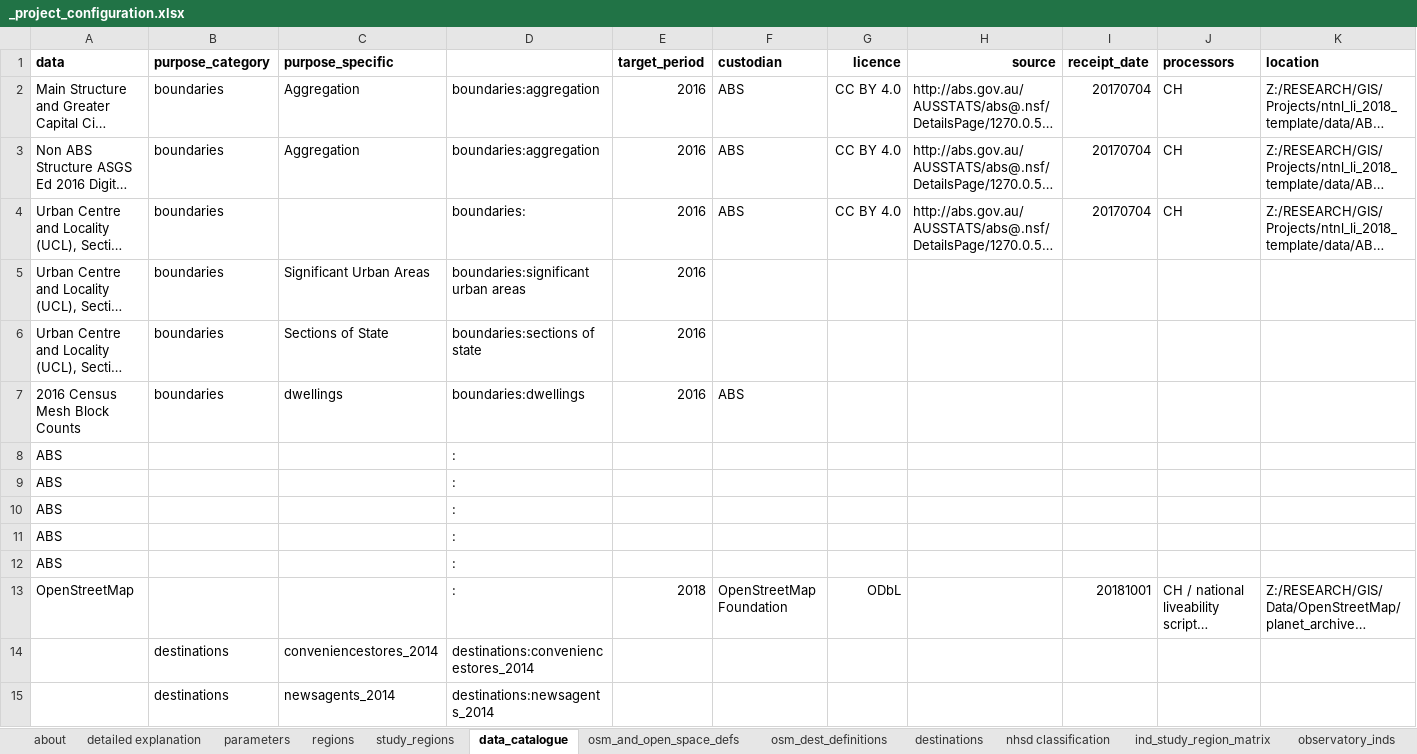
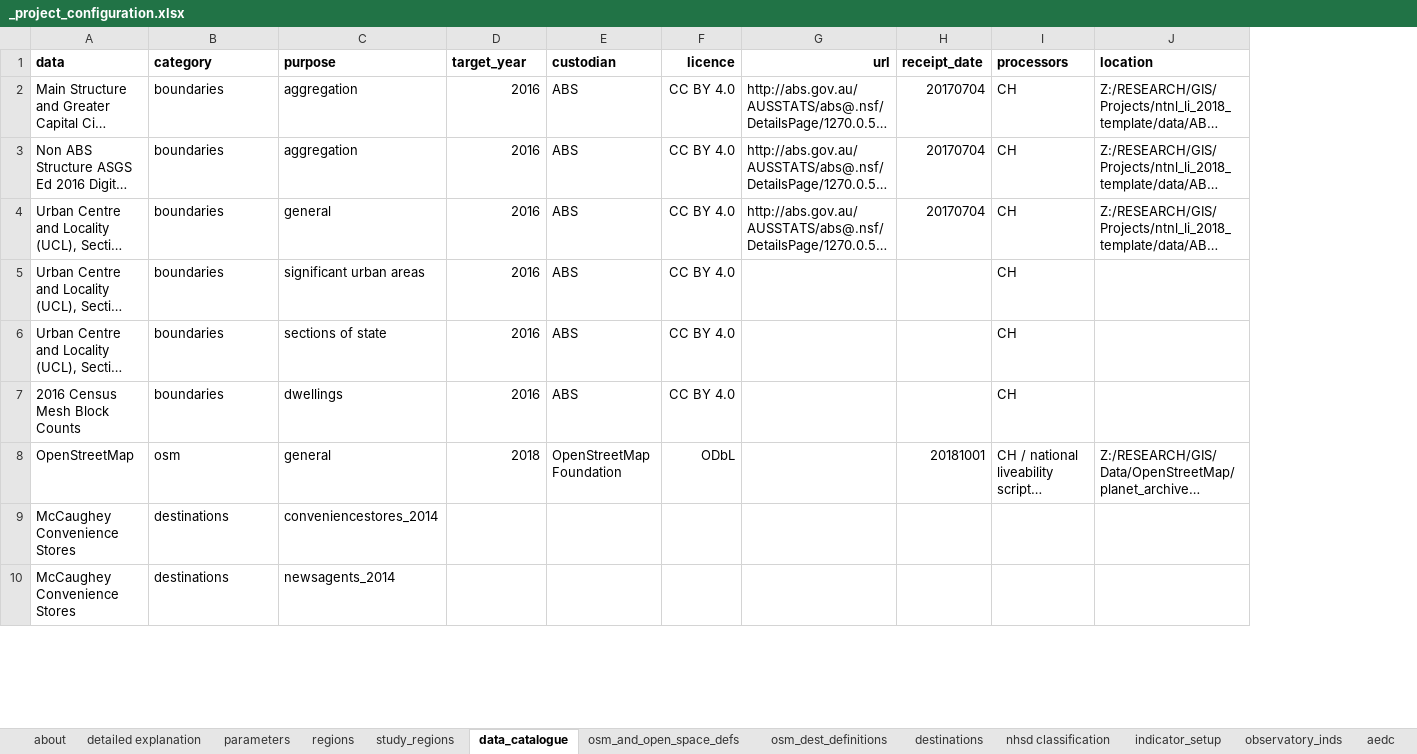
Before and after one commit to healthy-liveable-cities/australian-national-liveability-study, an Excel workbook: _project_configuration.xlsx, sheet data_catalogue, drawn as a sheet; only a part is shown; long unchanged cells end in …; values as stored, in another font and other column widths than the file's, no borders; removed rows and columns are numbered as before the commit, all else as after; rows hold the shown columns only; the diff covers the shown part only; the diff names each change by its address in the sheet, - before the commit and + after, or states it on an @@ line.

```diff
--- a/_project_configuration.xlsx (sheet data_catalogue)
+++ b/_project_configuration.xlsx (sheet data_catalogue)
-sheet tab: ind_study_region_matrix
+sheet tab: indicator_setup
-column D, rows 2-7: boundaries:aggregation | boundaries:aggregation | boundaries: | boundaries:significant urban areas | boundaries:sections of state | boundaries:dwellings; rows 13-15: : | destinations:conveniencestores_2014 | destinations:newsagents_2014
-B1: purpose_category
+B1: category
-C1: purpose_specific
+C1: purpose
-D1: target_period
+D1: target_year
-G1: source
+G1: url
-C2:C3 (purpose): Aggregation
+C2:C3 (purpose): aggregation
-C4 (purpose): (empty)
+C4 (purpose): general
-C5 (purpose): Significant Urban Areas
+C5 (purpose): significant urban areas
-E5:E6 (custodian): (empty)
+E5:E6 (custodian): ABS
-F5:F7 (licence): (empty)
+F5:F7 (licence): CC BY 4.0
-I5:I7 (processors): (empty)
+I5:I7 (processors): CH
-C6 (purpose): Sections of State
+C6 (purpose): sections of state
-row 8: ABS |  |  | :
-row 9: ABS |  |  | :
-row 10: ABS |  |  | :
-row 11: ABS |  |  | :
-row 12: ABS |  |  | :
-B8 (category): (empty)
+B8 (category): osm
-C8 (purpose): (empty)
+C8 (purpose): general
-A9:A10 (data): (empty)
+A9:A10 (data): McCaughey Convenience Stores
```
Also changed, not shown: 1 added row, 1 removed row and 170 edited cells elsewhere in this sheet.
